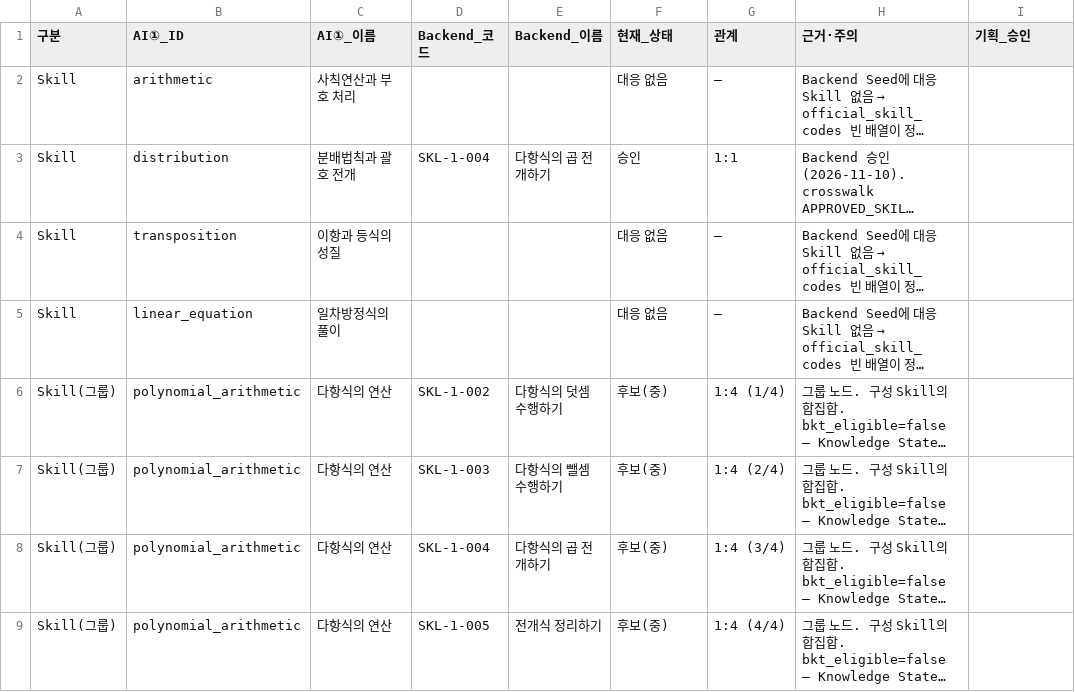
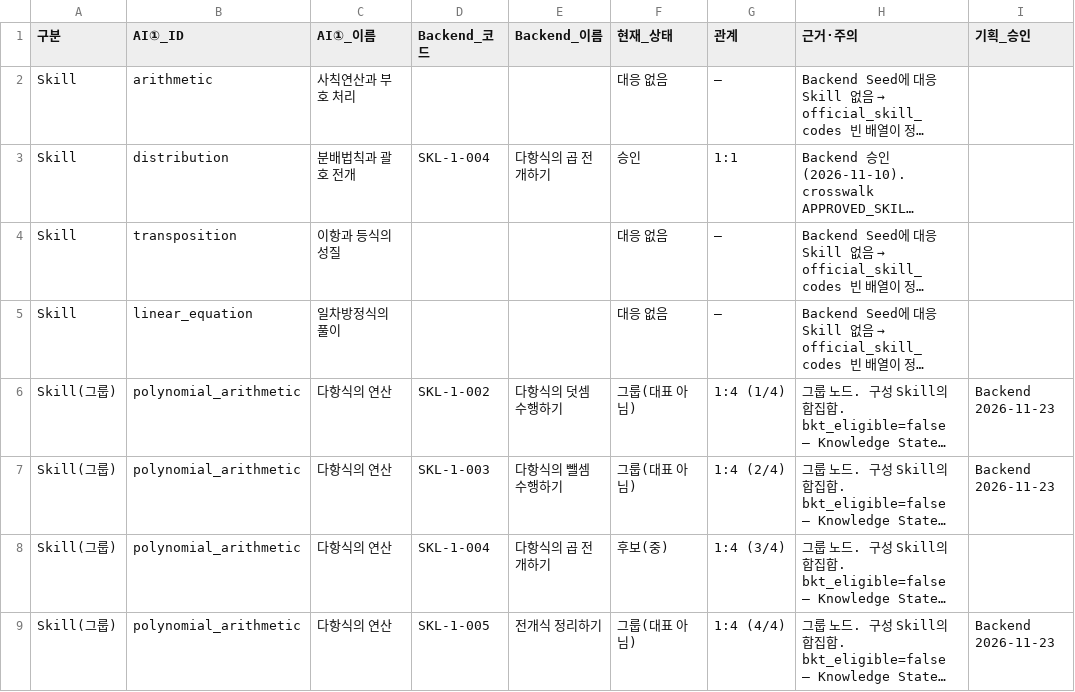
Before and after one commit to STEPi2026/Ai1, a CSV file: docs/AI1_A3_Skill_오개념_매핑_후보표.csv, drawn as a sheet; only a part is shown; long unchanged cells end in …; the diff covers the shown part only; the diff names each change by its address in the sheet, - before the commit and + after, or states it on an @@ line.

Commit message:
[✨ feat] Backend 승인 SKL 매핑 6건 반영
2026-11-23 Backend 승인에 따라 crosswalk를 확장한다.

- SKL-1-002/003→polynomial_addition, 005→polynomial_multiplication

- SKL-1-023→factoring_common, 025/026→factoring_formula

- 정방향 대표 코드 002/025, 역방향은 승인 코드 전부 허용

- SKL-1-007/008은 대응 Skill 없음 → 422 유지

- 분기 답 형식(줄 단위/한 줄 미지원) 회귀 테스트 추가

- A3 표 승인 상태·배포 기록 갱신, 전체 1935 passed

```diff
--- a/docs/AI1_A3_Skill_오개념_매핑_후보표.csv
+++ b/docs/AI1_A3_Skill_오개념_매핑_후보표.csv
-F6:F7 (현재_상태): 후보(중)
+F6:F7 (현재_상태): 그룹(대표 아님)
-I6:I7 (기획_승인): (empty)
+I6:I7 (기획_승인): Backend 2026-11-23
-F9 (현재_상태): 후보(중)
+F9 (현재_상태): 그룹(대표 아님)
-I9 (기획_승인): (empty)
+I9 (기획_승인): Backend 2026-11-23
```
Also changed, not shown: 13 edited cells elsewhere in this file, docs/AI1_A3_Backend전용_코드.csv, 16 other files.
